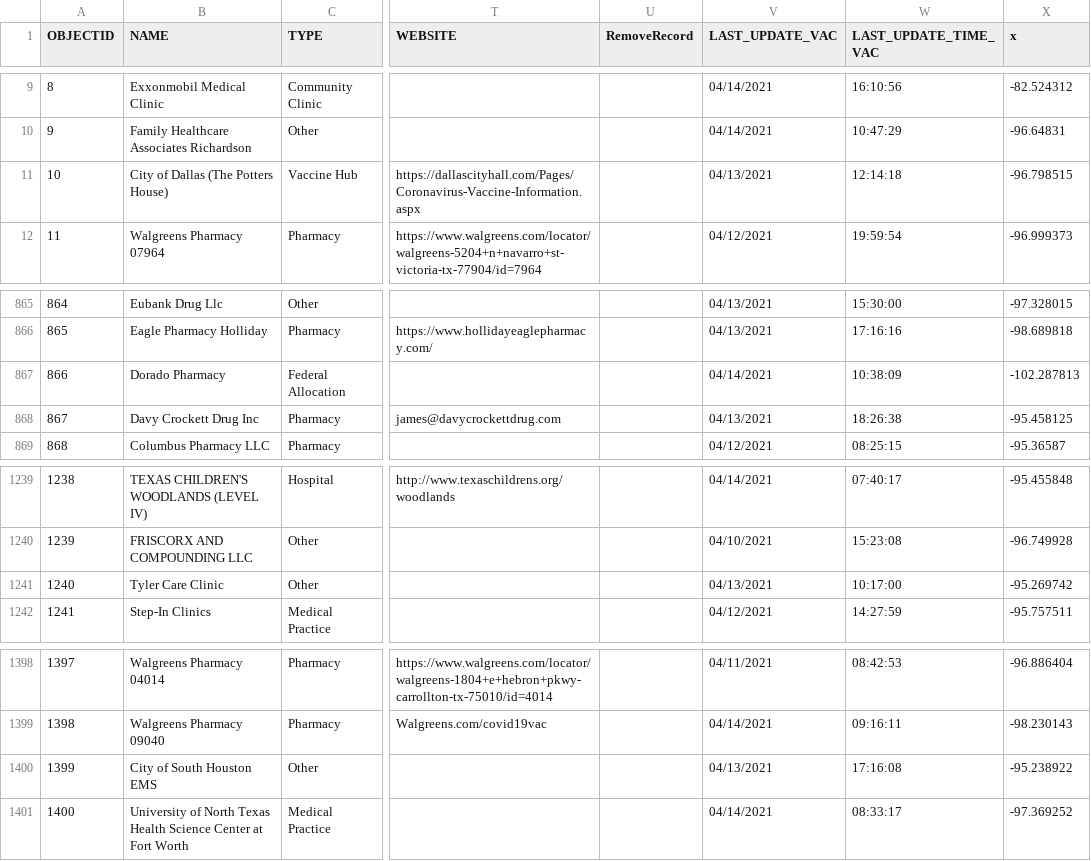
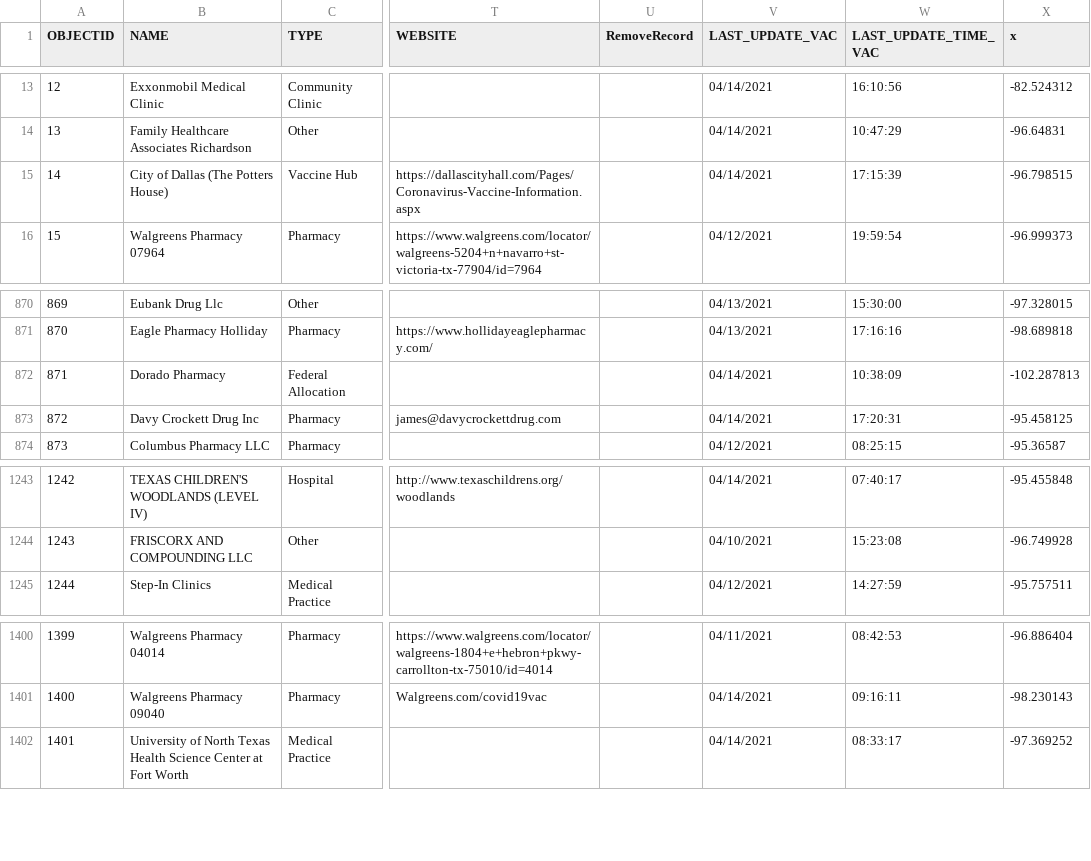
Before and after one commit to rdmurphy/tx-covid-vaccine-data, a CSV file: providers/latest.csv, drawn as a sheet; only a part is shown, gaps mark what is left out; addresses are those after the commit; the diff covers the shown part only; the diff names each change by its address in the sheet, - before the commit and + after, or states it on an @@ line.

```diff
--- a/providers/latest.csv
+++ b/providers/latest.csv
@@ column A (OBJECTID) renumbered from row 6 down @@
-V15 (LAST_UPDATE_VAC): 04/13/2021
+V15 (LAST_UPDATE_VAC): 04/14/2021
-W15 (LAST_UPDATE_TIME_VAC): 12:14:18
+W15 (LAST_UPDATE_TIME_VAC): 17:15:39
-V873 (LAST_UPDATE_VAC): 04/13/2021
+V873 (LAST_UPDATE_VAC): 04/14/2021
-W873 (LAST_UPDATE_TIME_VAC): 18:26:38
+W873 (LAST_UPDATE_TIME_VAC): 17:20:31
@@ row 1241 moved to row 5: 4 @@
@@ row 1400 moved to row 3: 2 @@
```
Also changed, not shown: 4 added rows, 3 removed rows, 1 moved row and 40 edited cells elsewhere in this file, 1 other file.
